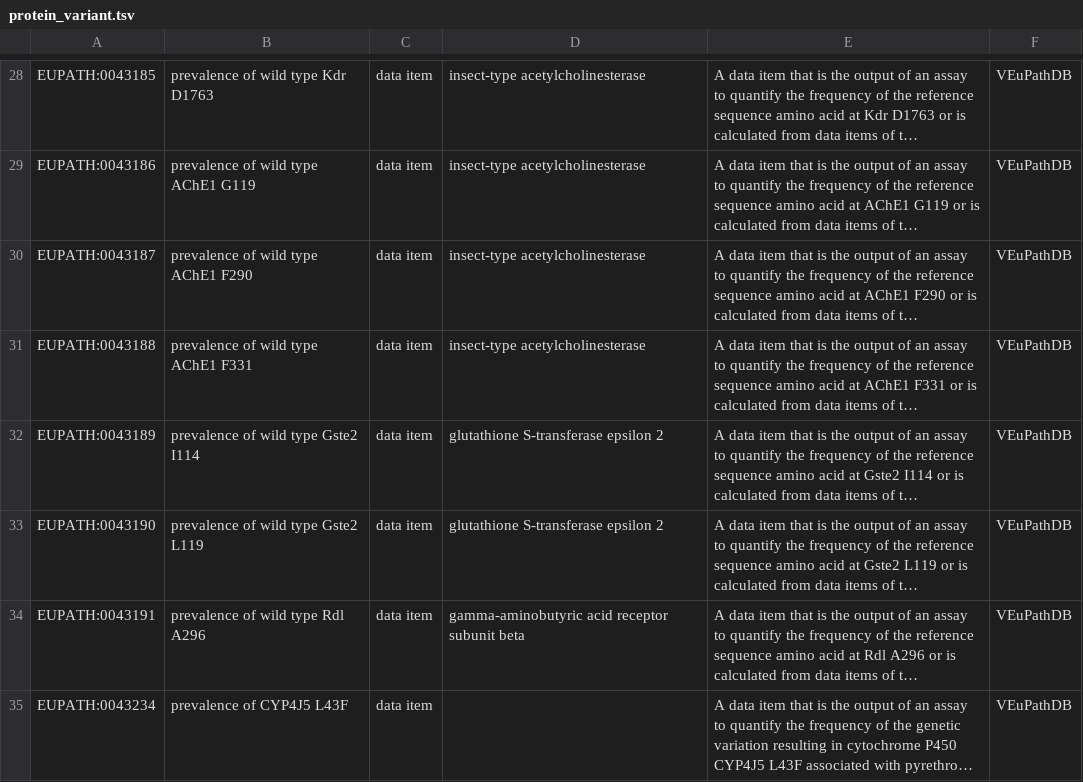
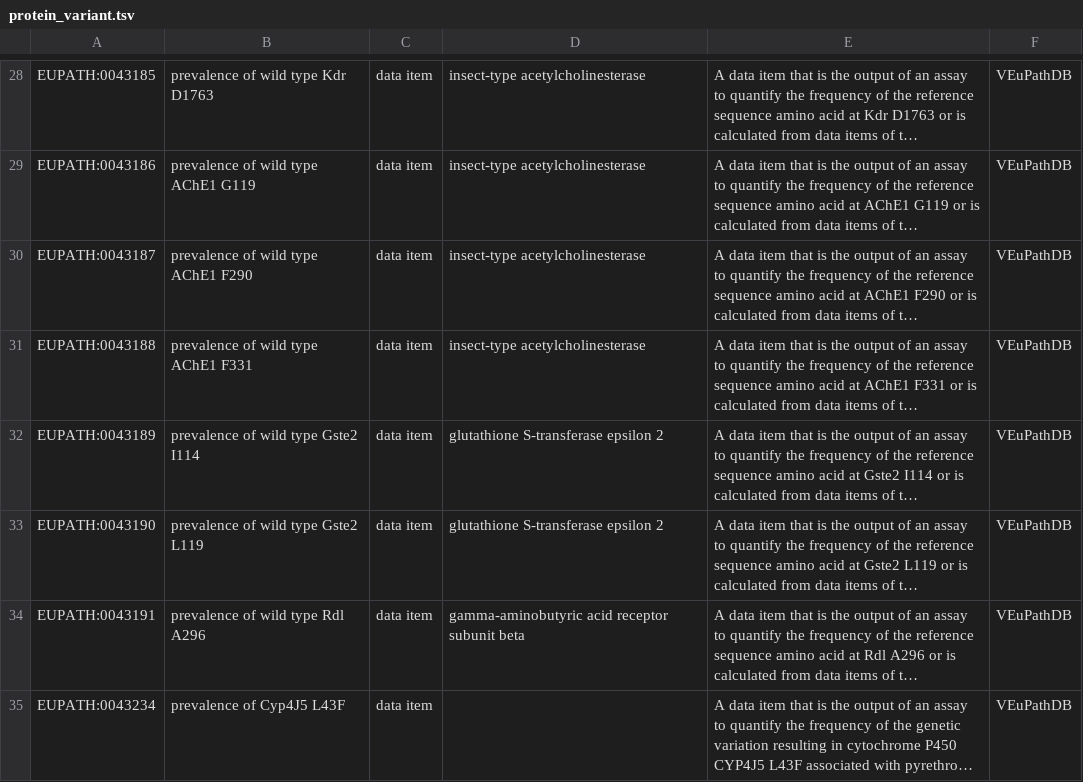
Before and after one commit to VEuPathDB-ontology/VEuPathDB-ontology, a TSV file: src/ontology/templates/protein_variant.tsv, drawn as a sheet; only a part is shown, gaps mark what is left out; long unchanged cells end in …; the diff names each change by its address in the sheet, - before the commit and + after, or states it on an @@ line.

Commit message:
changed label to refer to gene rather than protein

```diff
--- a/src/ontology/templates/protein_variant.tsv
+++ b/src/ontology/templates/protein_variant.tsv
-B35: prevalence of CYP4J5 L43F
+B35: prevalence of Cyp4J5 L43F
```
Also changed, not shown: 1 other file.
